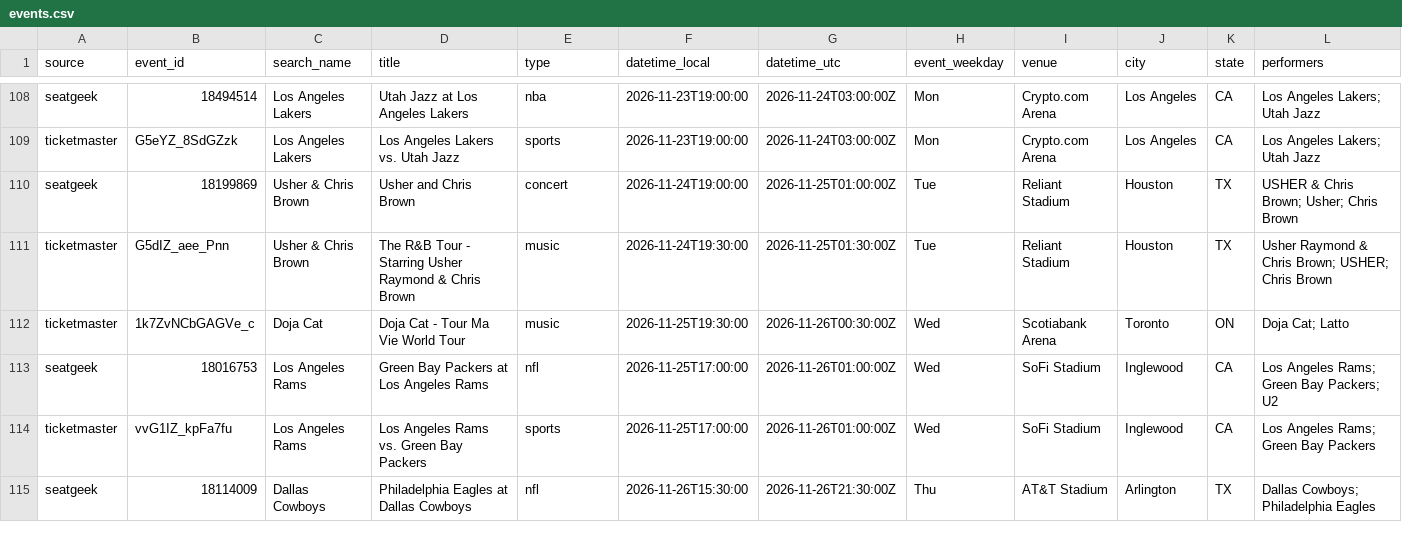
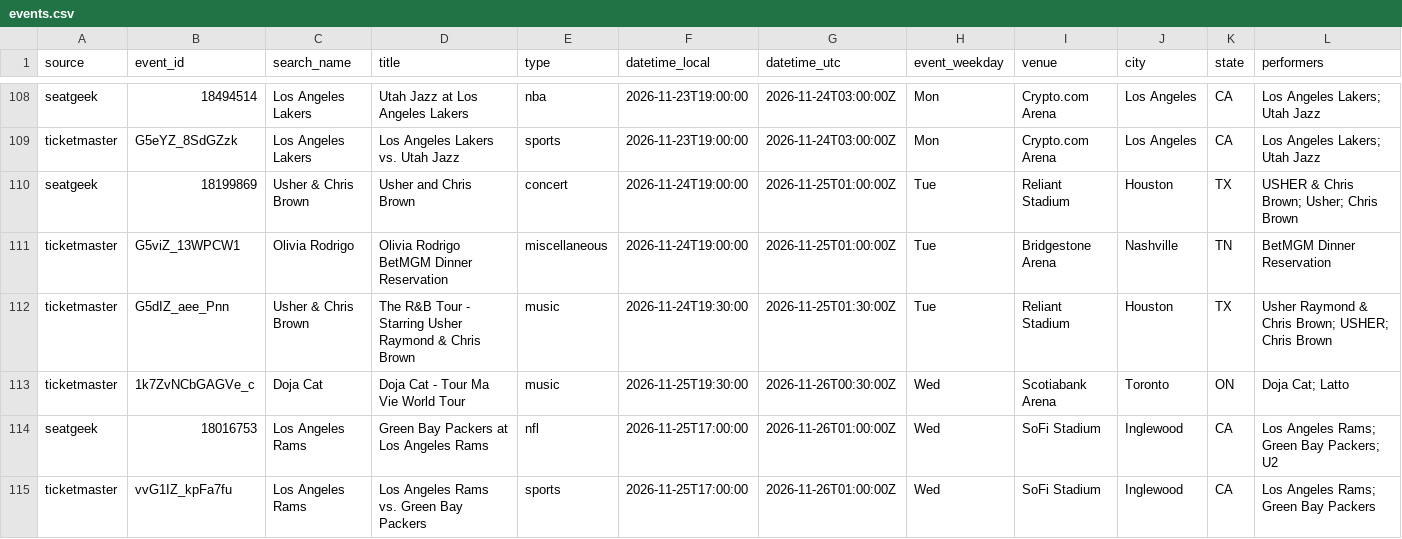
Before and after one commit to tyler2tank-prog/ticket-tracker, a CSV file: data/events.csv, drawn as a sheet; only a part is shown, gaps mark what is left out; the shorter side is filled out with more unchanged rows; rows hold the shown columns only; the diff names each change by its address in the sheet, - before the commit and + after, or states it on an @@ line.

```diff
--- a/data/events.csv
+++ b/data/events.csv
+row 111: ticketmaster | G5viZ_13WPCW1 | Olivia Rodrigo | Olivia Rodrigo BetMGM Dinner Reservation | miscellaneous | 2026-11-24T19:00:00 | 2026-11-25T01:00:00Z | Tue | Bridgestone Arena | Nashville | TN | BetMGM Dinner Reservation
```
Also changed, not shown: 2 other files.
